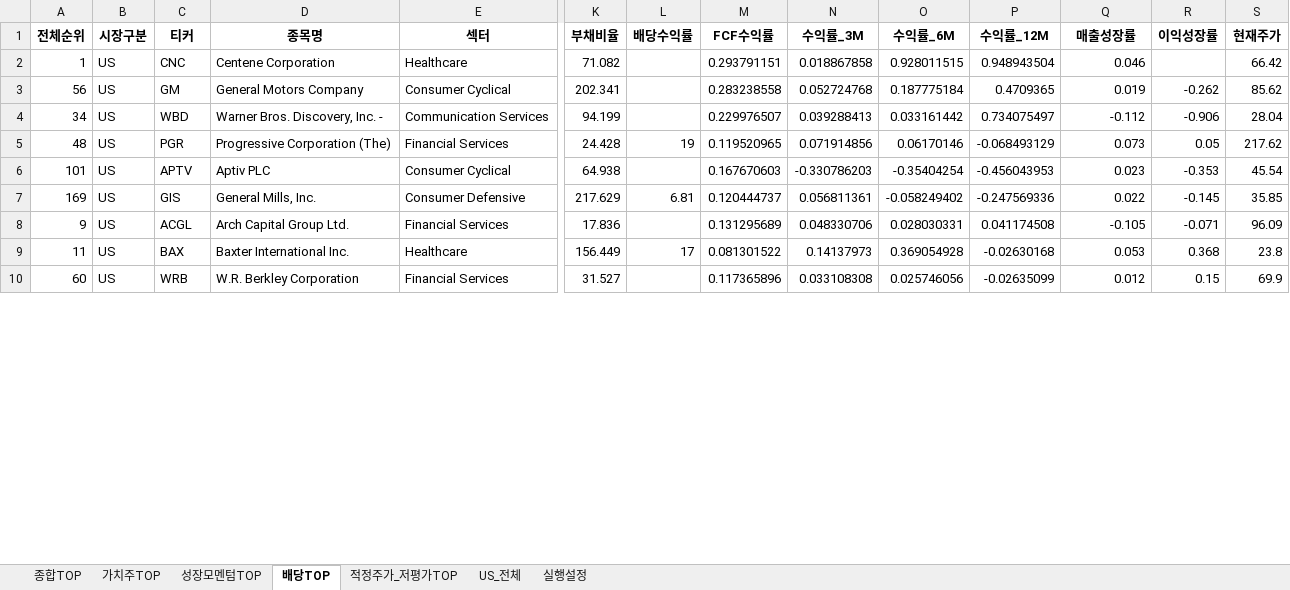
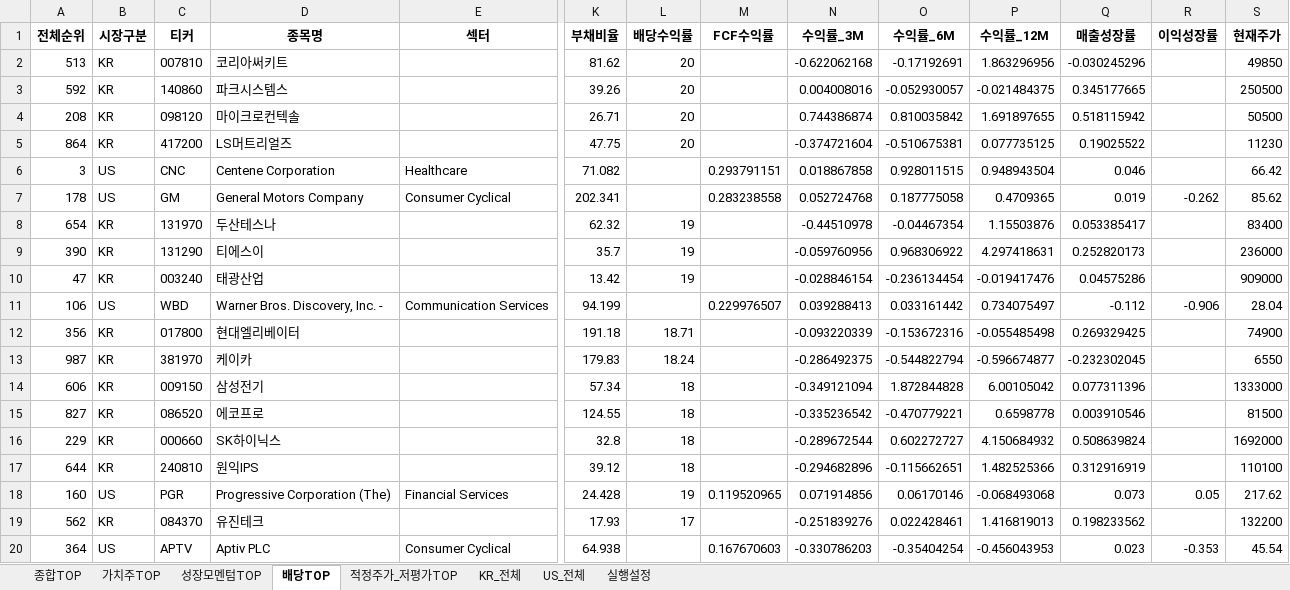
Before and after one commit to cskono1csm/stock-scanner, an Excel workbook: docs/reports/latest.xlsx, sheet 배당TOP, drawn as a sheet; only a part is shown, gaps mark what is left out; values as stored, in another font and other column widths than the file's, no borders; removed rows and columns are numbered as before the commit, all else as after; rows hold the shown columns only; the diff covers the shown part only; the diff names each change by its address in the sheet, - before the commit and + after, or states it on an @@ line.

```diff
--- a/docs/reports/latest.xlsx (sheet 배당TOP)
+++ b/docs/reports/latest.xlsx (sheet 배당TOP)
+sheet tab: KR_전체
+row 2: 513 | KR | 007810 | 코리아써키트 |  | 81.62 | 20 |  | -0.622062168 | -0.17192691 | 1.863296956 | -0.030245296 |  | 49850
+row 3: 592 | KR | 140860 | 파크시스템스 |  | 39.26 | 20 |  | 0.004008016 | -0.052930057 | -0.021484375 | 0.345177665 |  | 250500
+row 4: 208 | KR | 098120 | 마이크로컨텍솔 |  | 26.71 | 20 |  | 0.744386874 | 0.810035842 | 1.691897655 | 0.518115942 |  | 50500
+row 5: 864 | KR | 417200 | LS머트리얼즈 |  | 47.75 | 20 |  | -0.374721604 | -0.510675381 | 0.077735125 | 0.19025522 |  | 11230
-A6 (전체순위): 1
+A6 (전체순위): 3
-A7 (전체순위): 56
+A7 (전체순위): 178
-O7 (수익률_6M): 0.187775184
+O7 (수익률_6M): 0.187775058
+row 8: 654 | KR | 131970 | 두산테스나 |  | 62.32 | 19 |  | -0.44510978 | -0.04467354 | 1.15503876 | 0.053385417 |  | 83400
+row 9: 390 | KR | 131290 | 티에스이 |  | 35.7 | 19 |  | -0.059760956 | 0.968306922 | 4.297418631 | 0.252820173 |  | 236000
+row 10: 47 | KR | 003240 | 태광산업 |  | 13.42 | 19 |  | -0.028846154 | -0.236134454 | -0.019417476 | 0.04575286 |  | 909000
-A11 (전체순위): 34
+A11 (전체순위): 106
+row 12: 356 | KR | 017800 | 현대엘리베이터 |  | 191.18 | 18.71 |  | -0.093220339 | -0.153672316 | -0.055485498 | 0.269329425 |  | 74900
+row 13: 987 | KR | 381970 | 케이카 |  | 179.83 | 18.24 |  | -0.286492375 | -0.544822794 | -0.596674877 | -0.232302045 |  | 6550
+row 14: 606 | KR | 009150 | 삼성전기 |  | 57.34 | 18 |  | -0.349121094 | 1.872844828 | 6.00105042 | 0.077311396 |  | 1333000
+row 15: 827 | KR | 086520 | 에코프로 |  | 124.55 | 18 |  | -0.335236542 | -0.470779221 | 0.6598778 | 0.003910546 |  | 81500
+row 16: 229 | KR | 000660 | SK하이닉스 |  | 32.8 | 18 |  | -0.289672544 | 0.602272727 | 4.150684932 | 0.508639824 |  | 1692000
+row 17: 644 | KR | 240810 | 원익IPS |  | 39.12 | 18 |  | -0.294682896 | -0.115662651 | 1.482525366 | 0.312916919 |  | 110100
-A18 (전체순위): 48
+A18 (전체순위): 160
-P18 (수익률_12M): -0.068493129
+P18 (수익률_12M): -0.068493068
+row 19: 562 | KR | 084370 | 유진테크 |  | 17.93 | 17 |  | -0.251839276 | 0.022428461 | 1.416819013 | 0.198233562 |  | 132200
-A20 (전체순위): 101
+A20 (전체순위): 364
-row 7: 169 | US | GIS | General Mills, Inc. | Consumer Defensive | 217.629 | 6.81 | 0.120444737 | 0.056811361 | -0.058249402 | -0.247569336 | 0.022 | -0.145 | 35.85
-row 8: 9 | US | ACGL | Arch Capital Group Ltd. | Financial Services | 17.836 |  | 0.131295689 | 0.048330706 | 0.028030331 | 0.041174508 | -0.105 | -0.071 | 96.09
-row 9: 11 | US | BAX | Baxter International Inc. | Healthcare | 156.449 | 17 | 0.081301522 | 0.14137973 | 0.369054928 | -0.02630168 | 0.053 | 0.368 | 23.8
-row 10: 60 | US | WRB | W.R. Berkley Corporation | Financial Services | 31.527 |  | 0.117365896 | 0.033108308 | 0.025746056 | -0.02635099 | 0.012 | 0.15 | 69.9
```
Also changed, not shown: 11 added rows and 21 removed rows elsewhere in this sheet, sheet 종합TOP, sheet 적정주가_저평가TOP, sheet 성장모멘텀TOP, sheet 가치주TOP, sheet US_전체, sheet 실행설정, 1 other file.
